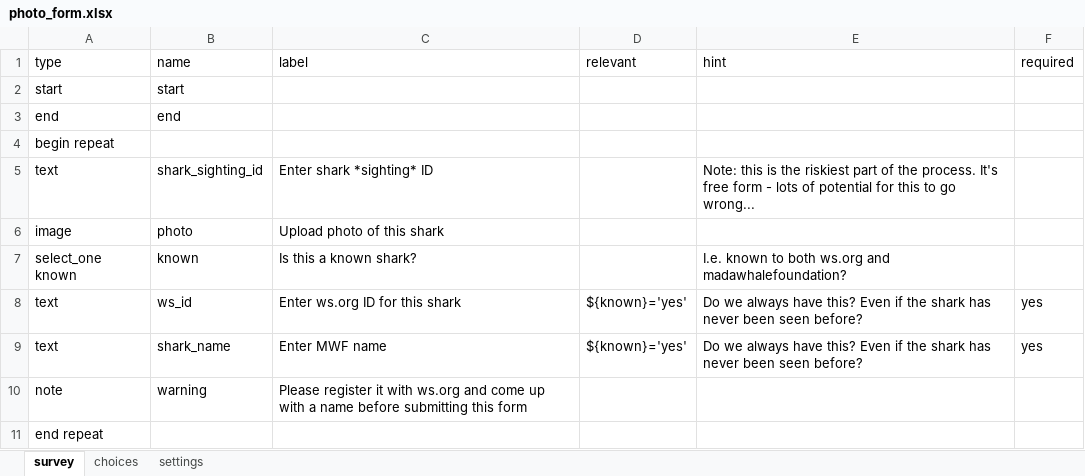
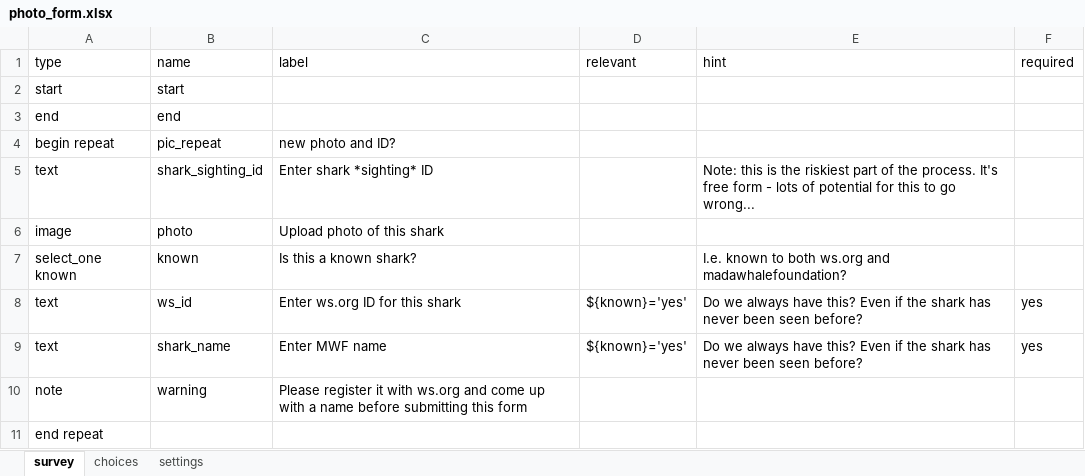
Before and after one commit to j-beresford/mada_whale, an Excel workbook: kobo_forms/photo_form.xlsx, sheet survey, drawn as a sheet; values as stored, in another font and other column widths than the file's, no borders; removed rows and columns are numbered as before the commit, all else as after; the diff names each change by its address in the sheet, - before the commit and + after, or states it on an @@ line.

```diff
--- a/kobo_forms/photo_form.xlsx (sheet survey)
+++ b/kobo_forms/photo_form.xlsx (sheet survey)
-row 4: begin repeat
+row 4: begin repeat | pic_repeat | new photo and ID?
```
Also changed, not shown: kobo_forms/form_meta.xlsx, 7 other files.
